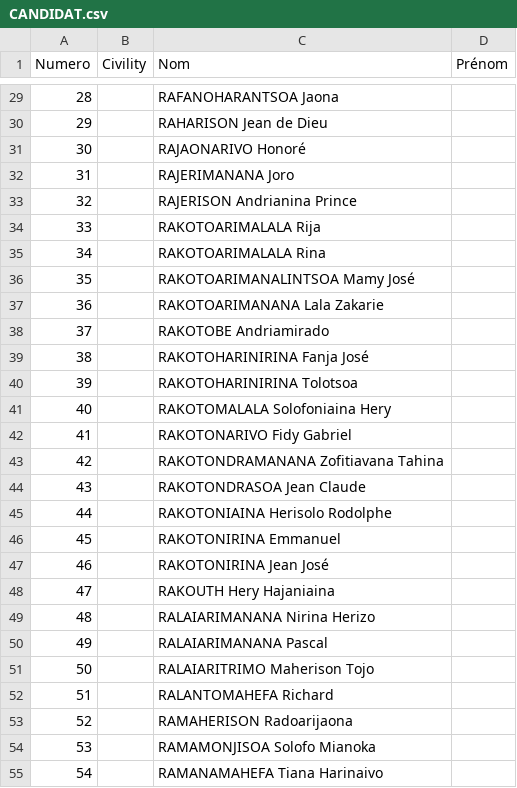
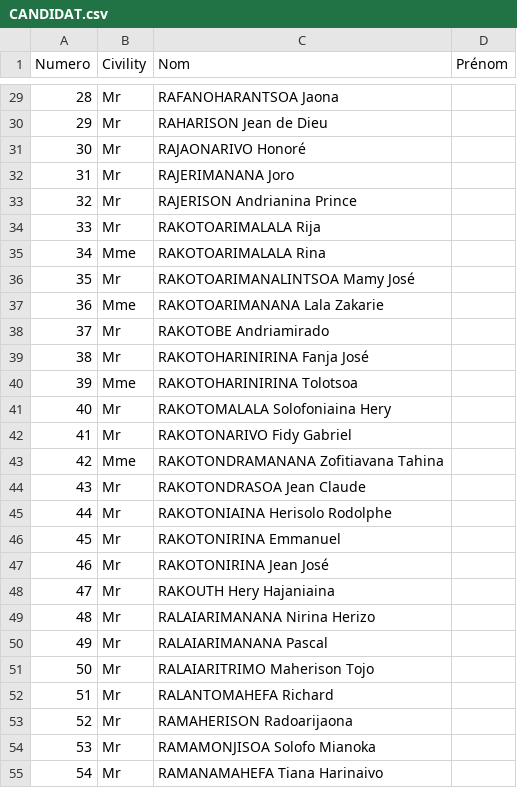
Before and after one commit to AG261/fjkm-election, a CSV file: public/data/csv/CANDIDAT.csv, drawn as a sheet; only a part is shown, gaps mark what is left out; the diff covers the shown part only.

```diff
--- a/public/data/csv/CANDIDAT.csv
+++ b/public/data/csv/CANDIDAT.csv
@@ -29,27 +29,27 @@
-28;;RAFANOHARANTSOA Jaona;
-29;;RAHARISON Jean de Dieu;
-30;;RAJAONARIVO Honoré ;
-31;;RAJERIMANANA Joro;
-32;;RAJERISON Andrianina Prince;
-33;;RAKOTOARIMALALA Rija;
-34;;RAKOTOARIMALALA Rina;
-35;;RAKOTOARIMANALINTSOA Mamy José;
-36;;RAKOTOARIMANANA Lala Zakarie ;
-37;;RAKOTOBE Andriamirado;
-38;;RAKOTOHARINIRINA Fanja José;
-39;;RAKOTOHARINIRINA Tolotsoa ;
-40;;RAKOTOMALALA Solofoniaina Hery ;
-41;;RAKOTONARIVO Fidy Gabriel;
-42;;RAKOTONDRAMANANA Zofitiavana Tahina;
-43;;RAKOTONDRASOA Jean Claude;
-44;;RAKOTONIAINA Herisolo Rodolphe ;
-45;;RAKOTONIRINA Emmanuel ;
-46;;RAKOTONIRINA Jean José;
-47;;RAKOUTH Hery Hajaniaina;
-48;;RALAIARIMANANA Nirina Herizo;
-49;;RALAIARIMANANA Pascal;
-50;;RALAIARITRIMO Maherison Tojo;
-51;;RALANTOMAHEFA Richard ;
-52;;RAMAHERISON Radoarijaona ;
-53;;RAMAMONJISOA Solofo Mianoka ;
-54;;RAMANAMAHEFA Tiana Harinaivo;
+28;Mr;RAFANOHARANTSOA Jaona;
+29;Mr;RAHARISON Jean de Dieu;
+30;Mr;RAJAONARIVO Honoré ;
+31;Mr;RAJERIMANANA Joro;
+32;Mr;RAJERISON Andrianina Prince;
+33;Mr;RAKOTOARIMALALA Rija;
+34;Mme;RAKOTOARIMALALA Rina;
+35;Mr;RAKOTOARIMANALINTSOA Mamy José;
+36;Mme;RAKOTOARIMANANA Lala Zakarie ;
+37;Mr;RAKOTOBE Andriamirado;
+38;Mr;RAKOTOHARINIRINA Fanja José;
+39;Mme;RAKOTOHARINIRINA Tolotsoa ;
+40;Mr;RAKOTOMALALA Solofoniaina Hery ;
+41;Mr;RAKOTONARIVO Fidy Gabriel;
+42;Mme;RAKOTONDRAMANANA Zofitiavana Tahina;
+43;Mr;RAKOTONDRASOA Jean Claude;
+44;Mr;RAKOTONIAINA Herisolo Rodolphe ;
+45;Mr;RAKOTONIRINA Emmanuel ;
+46;Mr;RAKOTONIRINA Jean José;
+47;Mr;RAKOUTH Hery Hajaniaina;
+48;Mr;RALAIARIMANANA Nirina Herizo;
+49;Mr;RALAIARIMANANA Pascal;
+50;Mr;RALAIARITRIMO Maherison Tojo;
+51;Mr;RALANTOMAHEFA Richard ;
+52;Mr;RAMAHERISON Radoarijaona ;
+53;Mr;RAMAMONJISOA Solofo Mianoka ;
+54;Mr;RAMANAMAHEFA Tiana Harinaivo;
```
Also changed, not shown: 66 edited cells elsewhere in this file, 6 other files.
